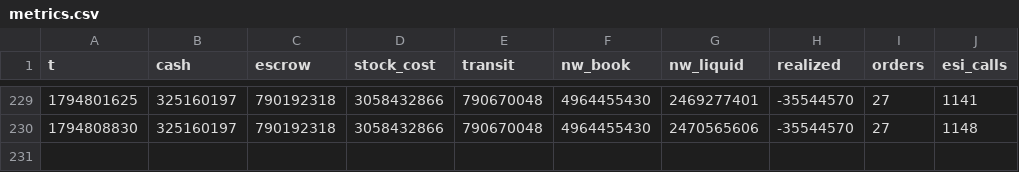
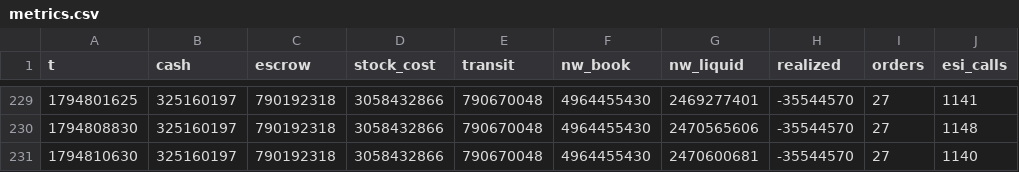
Before and after one commit to erikbahl-afk/eve-online-isk-machine, a CSV file: state/metrics.csv, drawn as a sheet; only a part is shown, gaps mark what is left out; the diff names each change by its address in the sheet, - before the commit and + after, or states it on an @@ line.

```diff
--- a/state/metrics.csv
+++ b/state/metrics.csv
+row 231: 1794810630 | 325160197 | 790192318 | 3058432866 | 790670048 | 4964455430 | 2470600681 | -35544570 | 27 | 1140
```
Also changed, not shown: state/variants/exports/metrics.csv, state/variants/no_imports/metrics.csv, 25 other files.
